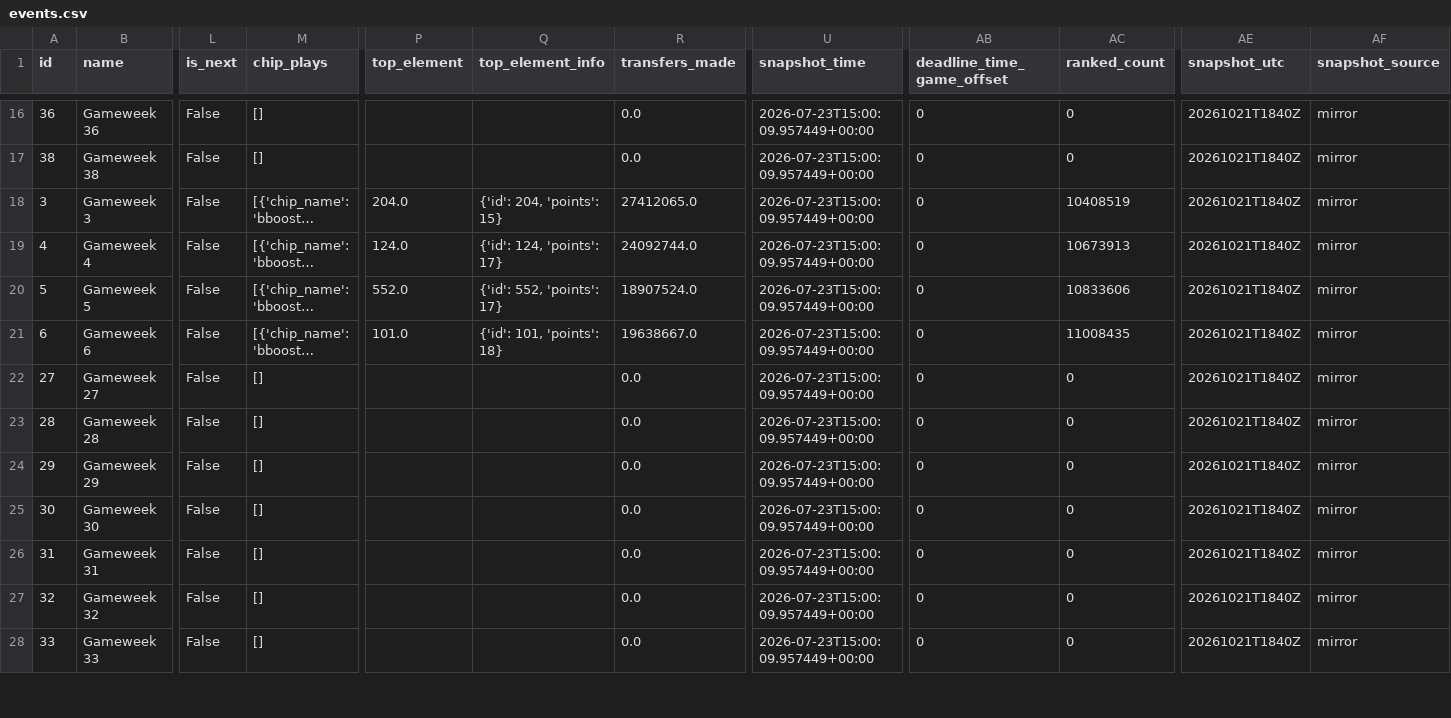
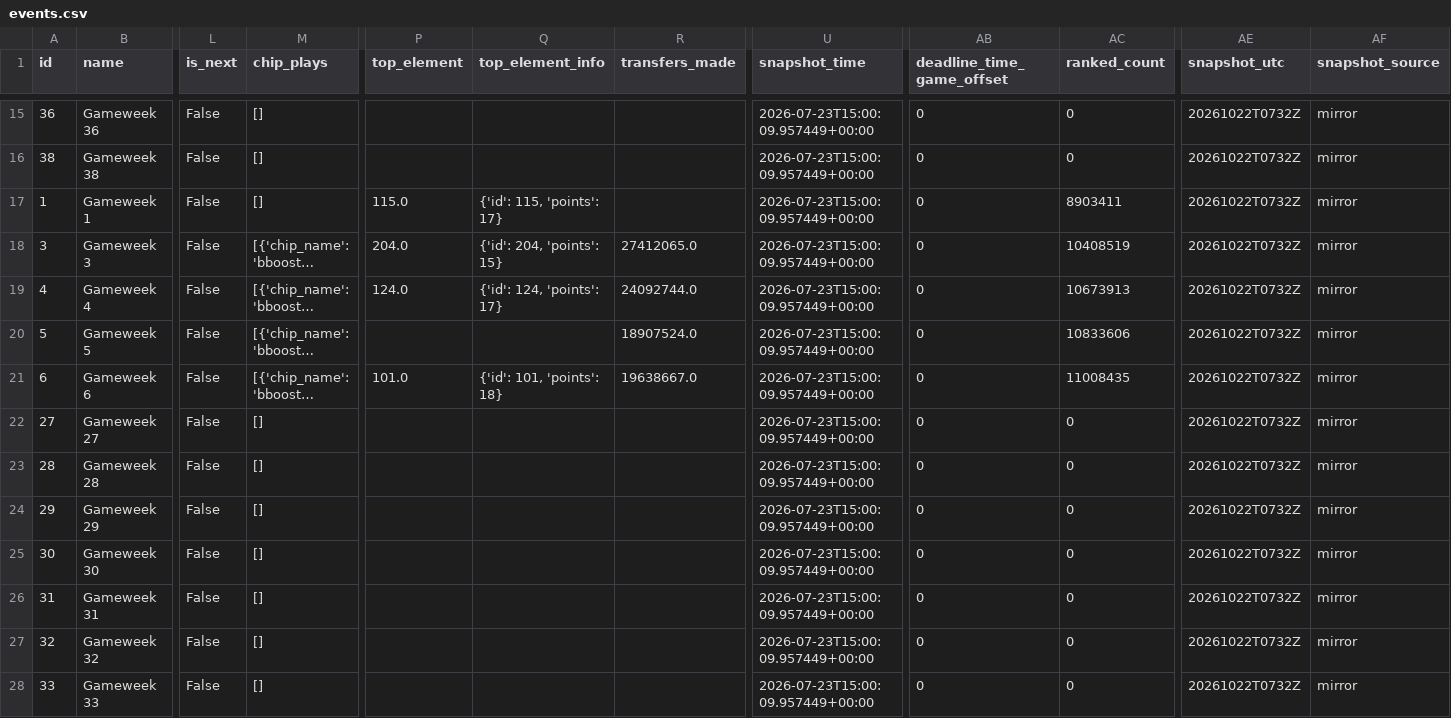
Before and after one commit to tanweirenbryan-bot/fpl-hub, a CSV file: data/latest/events.csv, drawn as a sheet; only a part is shown, gaps mark what is left out; long unchanged cells end in …; addresses are those after the commit; rows hold the shown columns only; the diff covers the shown part only; the diff names each change by its address in the sheet, - before the commit and + after, or states it on an @@ line.

```diff
--- a/data/latest/events.csv
+++ b/data/latest/events.csv
-R15:R16 (transfers_made): 0.0
+R15:R16 (transfers_made): (empty)
-AE15:AE16 (snapshot_utc): 20261021T1840Z
+AE15:AE16 (snapshot_utc): 20261022T0732Z
+row 17: 1 | Gameweek 1 | False | [] | 115.0 | {'id': 115, 'points': 17} |  | 2026-07-23T15:00:09.957449+00:00 | 0 | 8903411 | 20261022T0732Z | mirror
-AE18:AE28 (snapshot_utc): 20261021T1840Z
+AE18:AE28 (snapshot_utc): 20261022T0732Z
-P20 (top_element): 552.0
+P20 (top_element): (empty)
-Q20 (top_element_info): {'id': 552, 'points': 17}
+Q20 (top_element_info): (empty)
-R22:R28 (transfers_made): 0.0
+R22:R28 (transfers_made): (empty)
```
Also changed, not shown: 1 removed row and 46 edited cells elsewhere in this file, data/latest/teams.csv, 4 other files.
